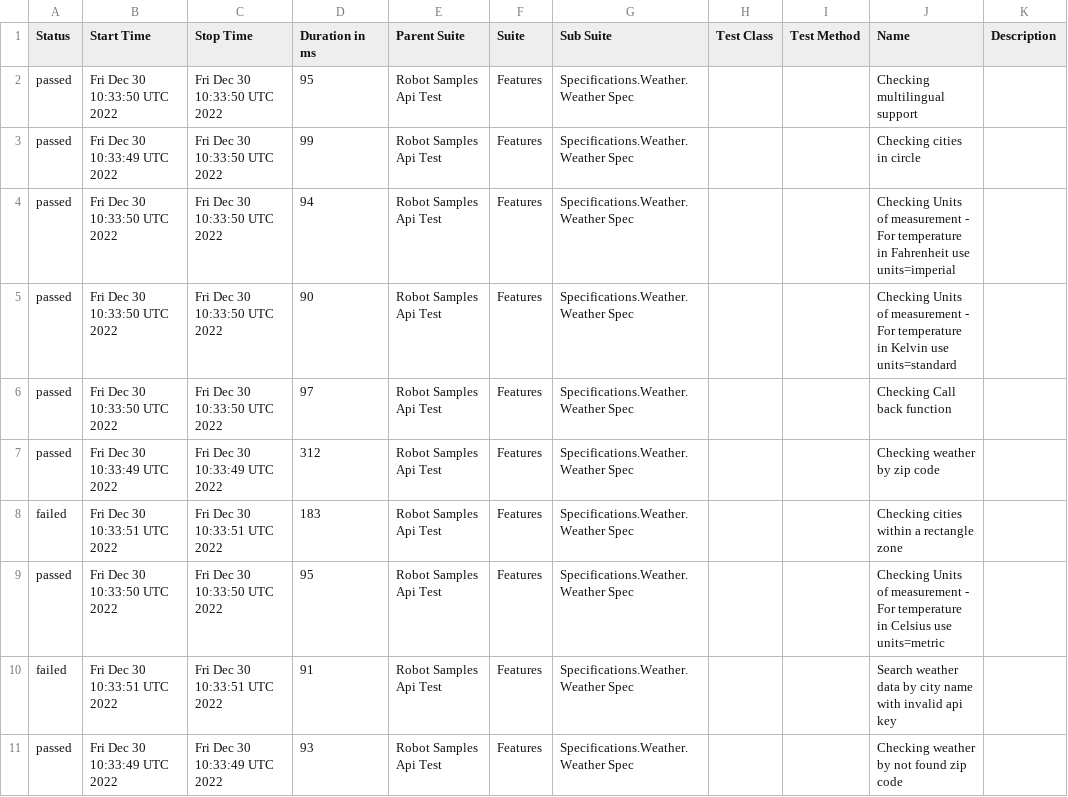
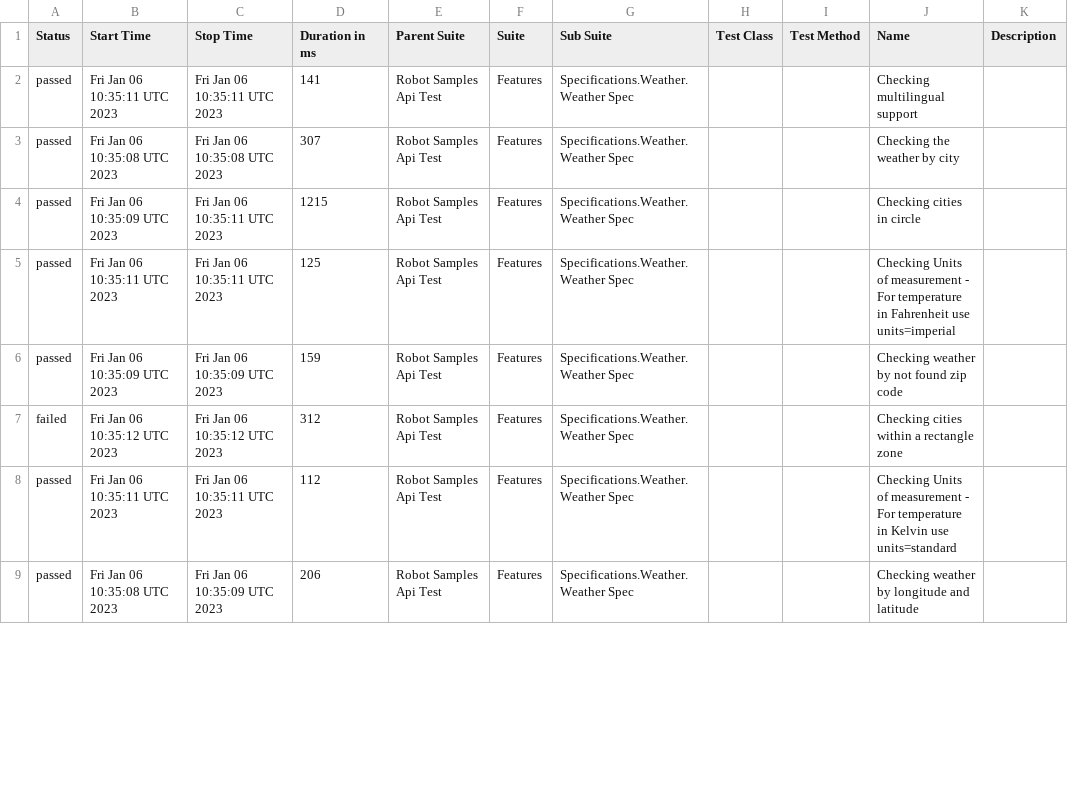
Before and after one commit to reinaldorossetti/robot_samples_api_test, a CSV file: allure-results/data/suites.csv, drawn as a sheet; only a part is shown; the diff covers the shown part only.

```diff
--- a/allure-results/data/suites.csv
+++ b/allure-results/data/suites.csv
@@ -1,11 +1,9 @@
 "Status","Start Time","Stop Time","Duration in ms","Parent Suite","Suite","Sub Suite","Test Class","Test Method","Name","Description"
-"passed","Fri Dec 30 10:33:50 UTC 2022","Fri Dec 30 10:33:50 UTC 2022","95","Robot Samples Api Test","Features","Specifications.Weather.Weather Spec","","","Checking multilingual support",""
-"passed","Fri Dec 30 10:33:49 UTC 2022","Fri Dec 30 10:33:50 UTC 2022","99","Robot Samples Api Test","Features","Specifications.Weather.Weather Spec","","","Checking cities in circle",""
-"passed","Fri Dec 30 10:33:50 UTC 2022","Fri Dec 30 10:33:50 UTC 2022","94","Robot Samples Api Test","Features","Specifications.Weather.Weather Spec","","","Checking Units of measurement - For temperature in Fahrenheit use units=imperial",""
-"passed","Fri Dec 30 10:33:50 UTC 2022","Fri Dec 30 10:33:50 UTC 2022","90","Robot Samples Api Test","Features","Specifications.Weather.Weather Spec","","","Checking Units of measurement - For temperature in Kelvin use units=standard",""
-"passed","Fri Dec 30 10:33:50 UTC 2022","Fri Dec 30 10:33:50 UTC 2022","97","Robot Samples Api Test","Features","Specifications.Weather.Weather Spec","","","Checking Call back function",""
-"passed","Fri Dec 30 10:33:49 UTC 2022","Fri Dec 30 10:33:49 UTC 2022","312","Robot Samples Api Test","Features","Specifications.Weather.Weather Spec","","","Checking weather by zip code",""
-"failed","Fri Dec 30 10:33:51 UTC 2022","Fri Dec 30 10:33:51 UTC 2022","183","Robot Samples Api Test","Features","Specifications.Weather.Weather Spec","","","Checking cities within a rectangle zone",""
-"passed","Fri Dec 30 10:33:50 UTC 2022","Fri Dec 30 10:33:50 UTC 2022","95","Robot Samples Api Test","Features","Specifications.Weather.Weather Spec","","","Checking Units of measurement - For temperature in Celsius use units=metric",""
-"failed","Fri Dec 30 10:33:51 UTC 2022","Fri Dec 30 10:33:51 UTC 2022","91","Robot Samples Api Test","Features","Specifications.Weather.Weather Spec","","","Search weather data by city name with invalid api key",""
-"passed","Fri Dec 30 10:33:49 UTC 2022","Fri Dec 30 10:33:49 UTC 2022","93","Robot Samples Api Test","Features","Specifications.Weather.Weather Spec","","","Checking weather by not found zip code",""
+"passed","Fri Jan 06 10:35:11 UTC 2023","Fri Jan 06 10:35:11 UTC 2023","141","Robot Samples Api Test","Features","Specifications.Weather.Weather Spec","","","Checking multilingual support",""
+"passed","Fri Jan 06 10:35:08 UTC 2023","Fri Jan 06 10:35:08 UTC 2023","307","Robot Samples Api Test","Features","Specifications.Weather.Weather Spec","","","Checking the weather by city",""
+"passed","Fri Jan 06 10:35:09 UTC 2023","Fri Jan 06 10:35:11 UTC 2023","1215","Robot Samples Api Test","Features","Specifications.Weather.Weather Spec","","","Checking cities in circle",""
+"passed","Fri Jan 06 10:35:11 UTC 2023","Fri Jan 06 10:35:11 UTC 2023","125","Robot Samples Api Test","Features","Specifications.Weather.Weather Spec","","","Checking Units of measurement - For temperature in Fahrenheit use units=imperial",""
+"passed","Fri Jan 06 10:35:09 UTC 2023","Fri Jan 06 10:35:09 UTC 2023","159","Robot Samples Api Test","Features","Specifications.Weather.Weather Spec","","","Checking weather by not found zip code",""
+"failed","Fri Jan 06 10:35:12 UTC 2023","Fri Jan 06 10:35:12 UTC 2023","312","Robot Samples Api Test","Features","Specifications.Weather.Weather Spec","","","Checking cities within a rectangle zone",""
+"passed","Fri Jan 06 10:35:11 UTC 2023","Fri Jan 06 10:35:11 UTC 2023","112","Robot Samples Api Test","Features","Specifications.Weather.Weather Spec","","","Checking Units of measurement - For temperature in Kelvin use units=standard",""
+"passed","Fri Jan 06 10:35:08 UTC 2023","Fri Jan 06 10:35:09 UTC 2023","206","Robot Samples Api Test","Features","Specifications.Weather.Weather Spec","","","Checking weather by longitude and latitude",""
```
Also changed, not shown: 2 added rows and 12 edited cells elsewhere in this file, 44 other files.
